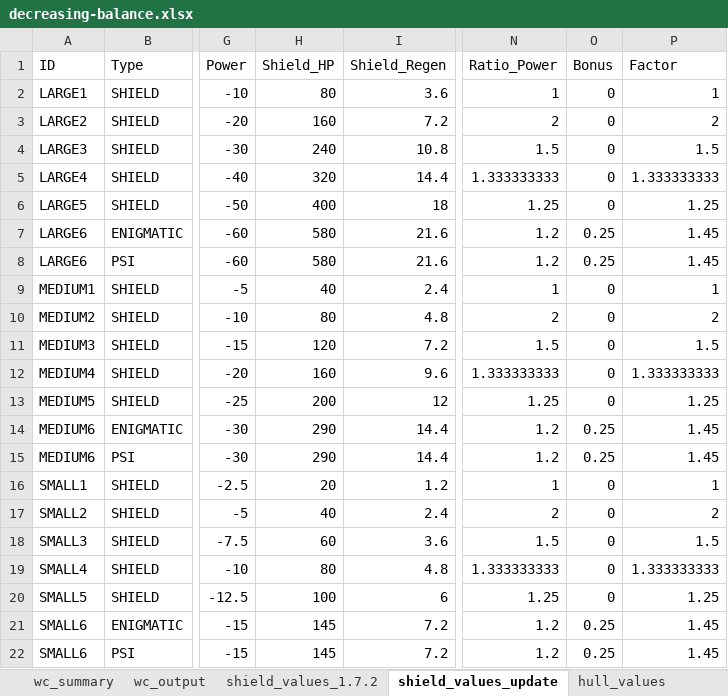
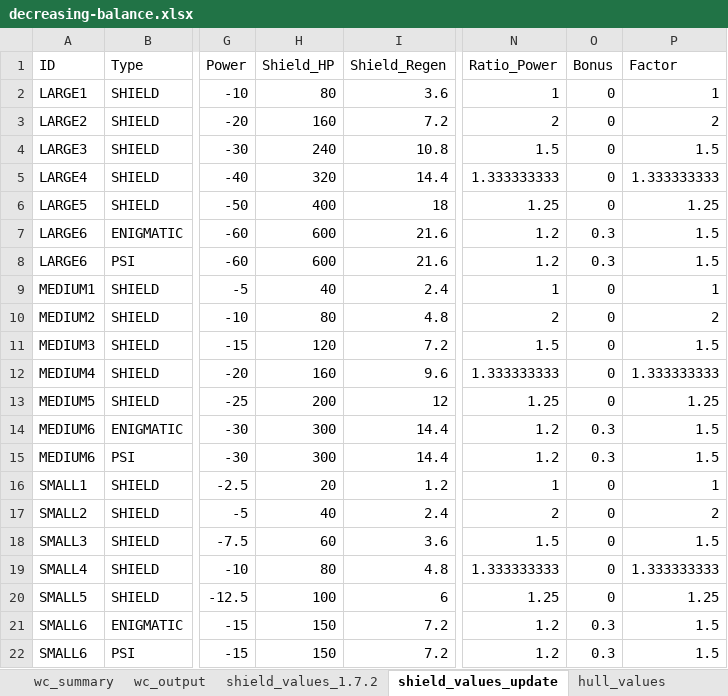
Before and after one commit to pdemonaco/stellaris-tech-balance, an Excel workbook: decreasing-balance.xlsx, sheet shield_values_update, drawn as a sheet; only a part is shown, gaps mark what is left out; values as stored, in another font and other column widths than the file's, no borders; table styles not drawn; the diff names each change by its address in the sheet, - before the commit and + after, or states it on an @@ line.

Commit message:
Shield Values
Restructured back to the way they should have been. Needs to be applied
to the files still.

```diff
--- a/decreasing-balance.xlsx (sheet shield_values_update)
+++ b/decreasing-balance.xlsx (sheet shield_values_update)
-H7:H8 (Shield_HP): 580
+H7:H8 (Shield_HP): 600
-O7:O8 (Bonus): 0.25
+O7:O8 (Bonus): 0.3
-P7:P8 (Factor): 1.45
+P7:P8 (Factor): 1.5
-H14:H15 (Shield_HP): 290
+H14:H15 (Shield_HP): 300
-O14:O15 (Bonus): 0.25
+O14:O15 (Bonus): 0.3
-P14:P15 (Factor): 1.45
+P14:P15 (Factor): 1.5
-H21:H22 (Shield_HP): 145
+H21:H22 (Shield_HP): 150
-O21:O22 (Bonus): 0.25
+O21:O22 (Bonus): 0.3
-P21:P22 (Factor): 1.45
+P21:P22 (Factor): 1.5
```
Also changed, not shown: 1 other file.
